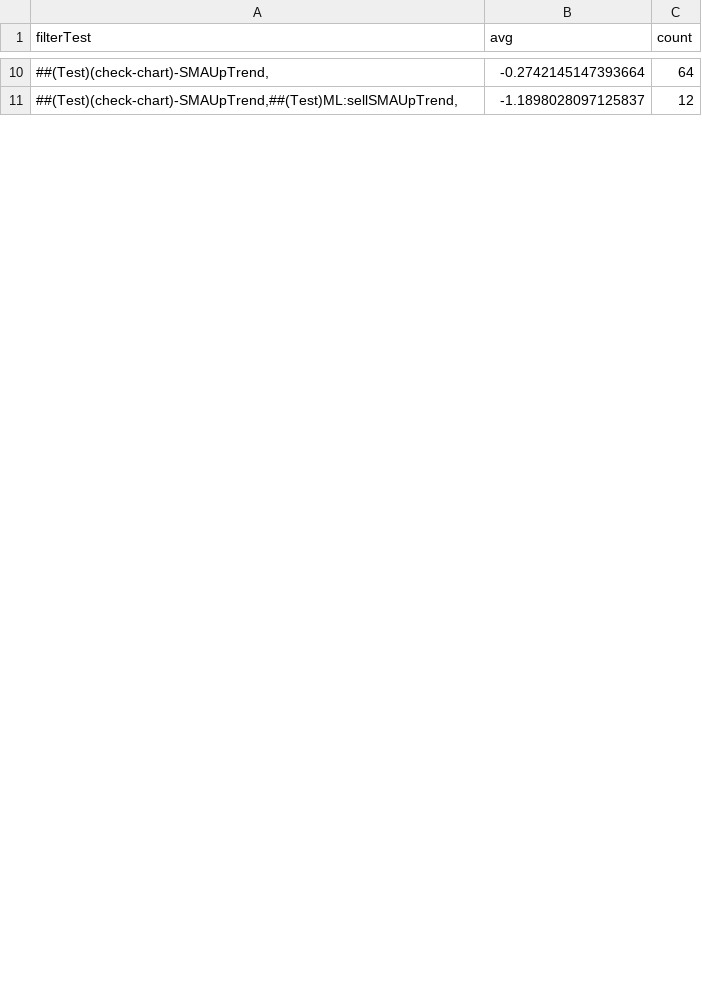
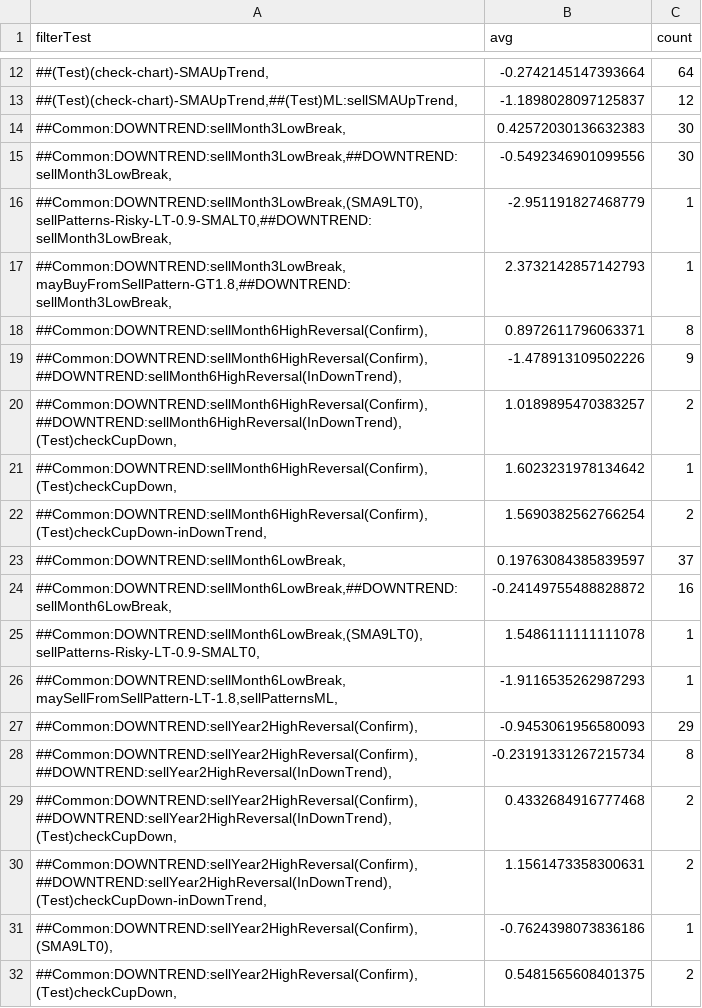
Before and after one commit to omarrohit20/rohit, a CSV file: src/data-import/nselist/filter-sell.csv, drawn as a sheet; only a part is shown, gaps mark what is left out; the diff covers the shown part only.

```diff
--- a/src/data-import/nselist/filter-sell.csv
+++ b/src/data-import/nselist/filter-sell.csv
@@ -11 +13,20 @@ filterTest,avg,count
 "##(Test)(check-chart)-SMAUpTrend,##(Test)ML:sellSMAUpTrend,",-1.1898028097125837,12
+"##Common:DOWNTREND:sellMonth3LowBreak,",0.42572030136632383,30
+"##Common:DOWNTREND:sellMonth3LowBreak,##DOWNTREND:sellMonth3LowBreak,",-0.5492346901099556,30
+"##Common:DOWNTREND:sellMonth3LowBreak,(SMA9LT0),sellPatterns-Risky-LT-0.9-SMALT0,##DOWNTREND:sellMonth3LowBreak,",-2.951191827468779,1
+"##Common:DOWNTREND:sellMonth3LowBreak,mayBuyFromSellPattern-GT1.8,##DOWNTREND:sellMonth3LowBreak,",2.3732142857142793,1
+"##Common:DOWNTREND:sellMonth6HighReversal(Confirm),",0.8972611796063371,8
+"##Common:DOWNTREND:sellMonth6HighReversal(Confirm),##DOWNTREND:sellMonth6HighReversal(InDownTrend),",-1.478913109502226,9
+"##Common:DOWNTREND:sellMonth6HighReversal(Confirm),##DOWNTREND:sellMonth6HighReversal(InDownTrend),(Test)checkCupDown,",1.0189895470383257,2
+"##Common:DOWNTREND:sellMonth6HighReversal(Confirm),(Test)checkCupDown,",1.6023231978134642,1
+"##Common:DOWNTREND:sellMonth6HighReversal(Confirm),(Test)checkCupDown-inDownTrend,",1.5690382562766254,2
+"##Common:DOWNTREND:sellMonth6LowBreak,",0.19763084385839597,37
+"##Common:DOWNTREND:sellMonth6LowBreak,##DOWNTREND:sellMonth6LowBreak,",-0.24149755488828872,16
+"##Common:DOWNTREND:sellMonth6LowBreak,(SMA9LT0),sellPatterns-Risky-LT-0.9-SMALT0,",1.5486111111111078,1
+"##Common:DOWNTREND:sellMonth6LowBreak,maySellFromSellPattern-LT-1.8,sellPatternsML,",-1.9116535262987293,1
+"##Common:DOWNTREND:sellYear2HighReversal(Confirm),",-0.9453061956580093,29
+"##Common:DOWNTREND:sellYear2HighReversal(Confirm),##DOWNTREND:sellYear2HighReversal(InDownTrend),",-0.23191331267215734,8
+"##Common:DOWNTREND:sellYear2HighReversal(Confirm),##DOWNTREND:sellYear2HighReversal(InDownTrend),(Test)checkCupDown,",0.4332684916777468,2
+"##Common:DOWNTREND:sellYear2HighReversal(Confirm),##DOWNTREND:sellYear2HighReversal(InDownTrend),(Test)checkCupDown-inDownTrend,",1.1561473358300631,2
+"##Common:DOWNTREND:sellYear2HighReversal(Confirm),(SMA9LT0),",-0.7624398073836186,1
+"##Common:DOWNTREND:sellYear2HighReversal(Confirm),(Test)checkCupDown,",0.5481565608401375,2
```
Also changed, not shown: 14 added rows, 7 removed rows and 45 edited cells elsewhere in this file, src/data-import/nselist/filter-buy.csv, 2 other files.
